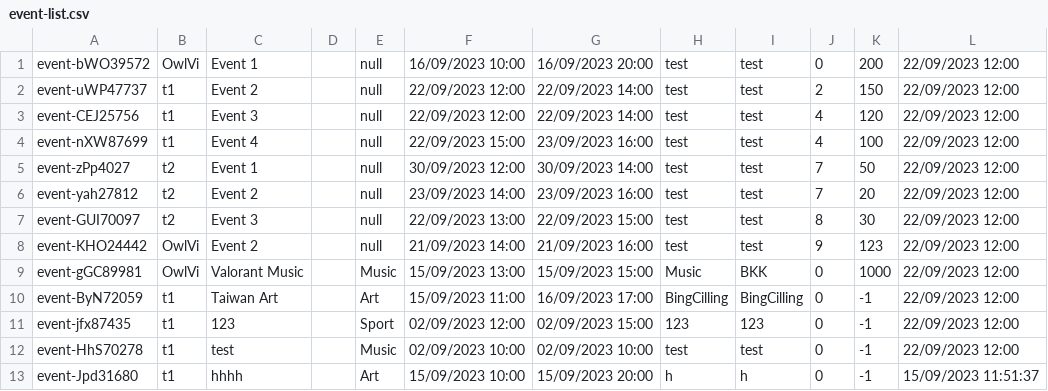
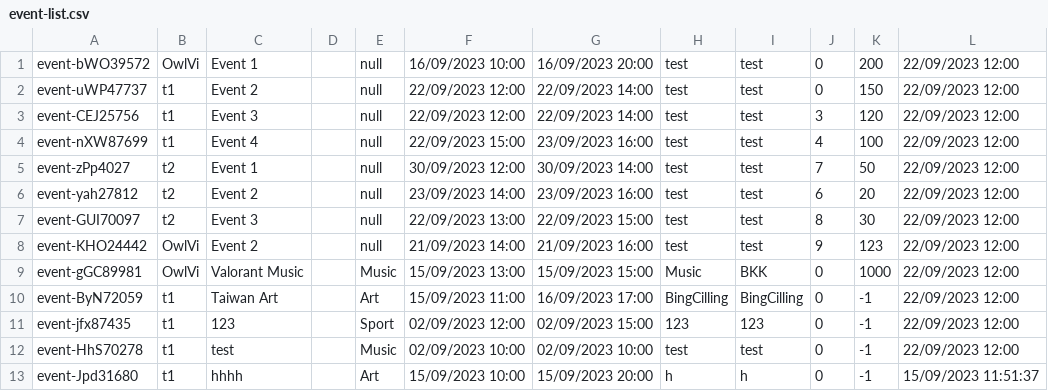
Before and after one commit to Homiez09/plasom-reunion, a CSV file: data/event-list.csv, drawn as a sheet.

```diff
--- a/data/event-list.csv
+++ b/data/event-list.csv
@@ -1,7 +1,7 @@
 event-bWO39572,OwlVi,Event 1,,null,16/09/2023 10:00,16/09/2023 20:00,test,test,0,200,22/09/2023 12:00
-event-uWP47737,t1,Event 2,,null,22/09/2023 12:00,22/09/2023 14:00,test,test,2,150,22/09/2023 12:00
-event-CEJ25756,t1,Event 3,,null,22/09/2023 12:00,22/09/2023 14:00,test,test,4,120,22/09/2023 12:00
+event-uWP47737,t1,Event 2,,null,22/09/2023 12:00,22/09/2023 14:00,test,test,0,150,22/09/2023 12:00
+event-CEJ25756,t1,Event 3,,null,22/09/2023 12:00,22/09/2023 14:00,test,test,3,120,22/09/2023 12:00
 event-nXW87699,t1,Event 4,,null,22/09/2023 15:00,23/09/2023 16:00,test,test,4,100,22/09/2023 12:00
 event-zPp4027,t2,Event 1,,null,30/09/2023 12:00,30/09/2023 14:00,test,test,7,50,22/09/2023 12:00
-event-yah27812,t2,Event 2,,null,23/09/2023 14:00,23/09/2023 16:00,test,test,7,20,22/09/2023 12:00
+event-yah27812,t2,Event 2,,null,23/09/2023 14:00,23/09/2023 16:00,test,test,6,20,22/09/2023 12:00
 event-GUI70097,t2,Event 3,,null,22/09/2023 13:00,22/09/2023 15:00,test,test,8,30,22/09/2023 12:00
```
Also changed, not shown: 5 other files.
